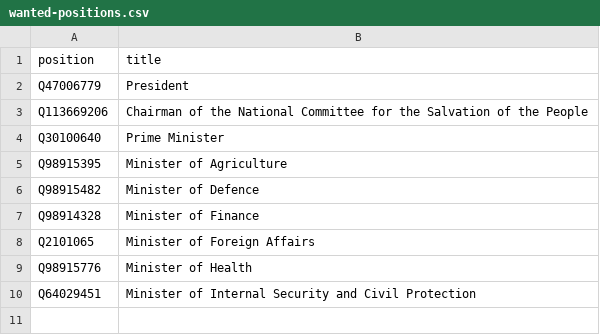
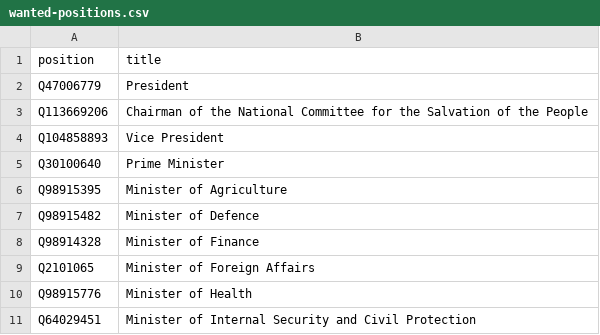
Before and after one commit to every-politician-scrapers/mali, a CSV file: wikidata/wanted-positions.csv, drawn as a sheet; the diff names each change by its address in the sheet, - before the commit and + after, or states it on an @@ line.

Commit message:
compare Vice Presidents

```diff
--- a/wikidata/wanted-positions.csv
+++ b/wikidata/wanted-positions.csv
+row 4: Q104858893 | Vice President
```
Also changed, not shown: 7 other files.
